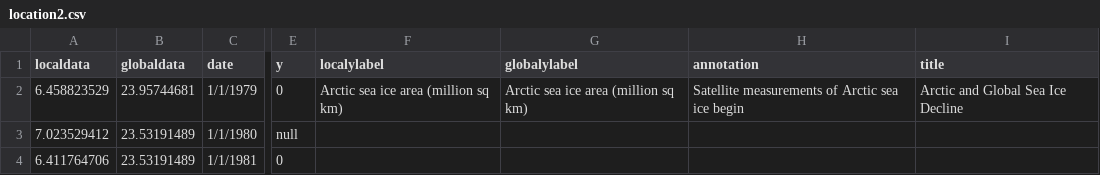
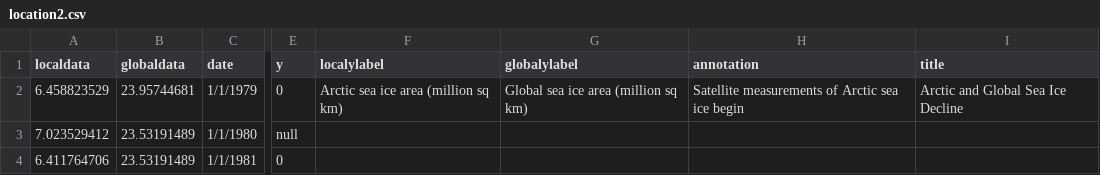
Before and after one commit to CSE512-16S/fp-shirleyswirley-michellejw-hmvantol-phvaillant, a CSV file: groupmerge_0527/timeline/location2.csv, drawn as a sheet; only a part is shown, gaps mark what is left out; the diff names each change by its address in the sheet, - before the commit and + after, or states it on an @@ line.

```diff
--- a/groupmerge_0527/timeline/location2.csv
+++ b/groupmerge_0527/timeline/location2.csv
-G2 (globalylabel): Arctic sea ice area (million sq km)
+G2 (globalylabel): Global sea ice area (million sq km)
```
Also changed, not shown: 5 other files.
